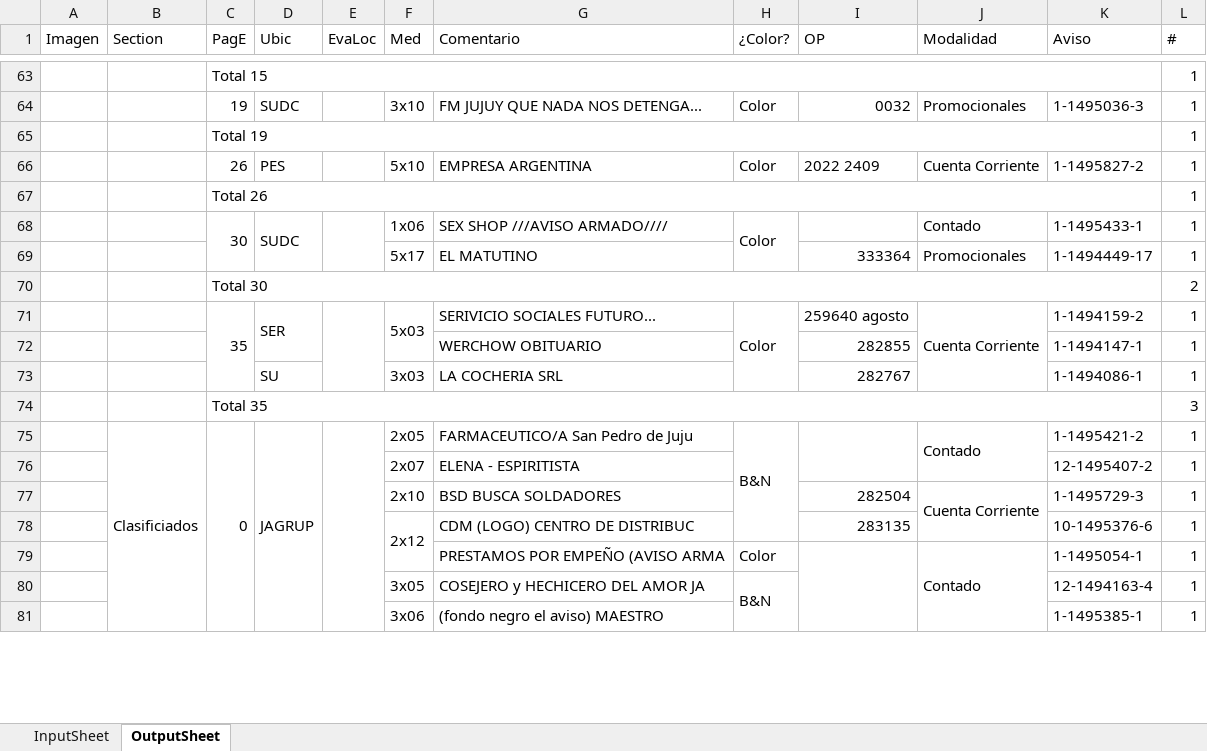
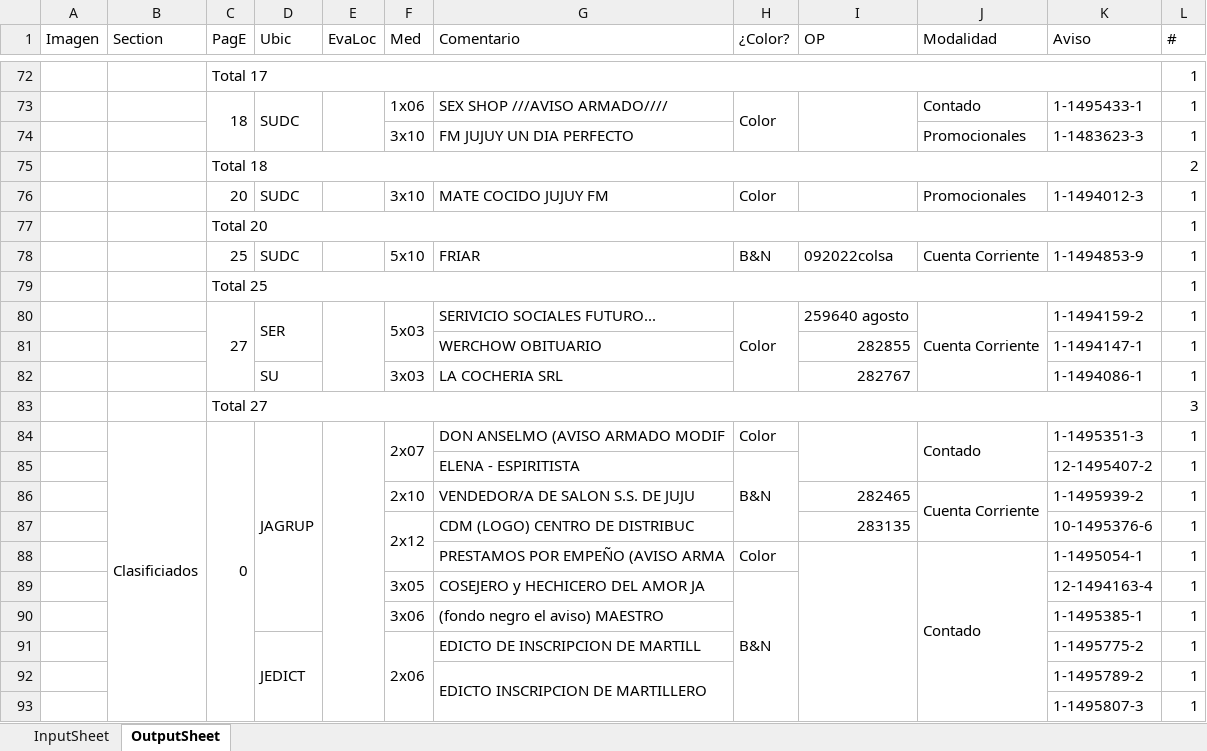
Before and after one commit to zherar7ordoya/AP5, an Excel workbook: Xtras/MSExcel/CDP.xlsm, sheet OutputSheet, drawn as a sheet; only a part is shown, gaps mark what is left out; values as stored, in another font and other column widths than the file's, no cell formats; conditional formats not drawn; removed rows and columns are numbered as before the commit, all else as after; the diff covers the shown part only; the diff names each change by its address in the sheet, - before the commit and + after, or states it on an @@ line.

```diff
--- a/Xtras/MSExcel/CDP.xlsm (sheet OutputSheet)
+++ b/Xtras/MSExcel/CDP.xlsm (sheet OutputSheet)
-C72 (PagE): Total 15
+C72 (PagE): Total 17
+row 73:  |  | 18 | SUDC |  | 1x06 | SEX SHOP ///AVISO ARMADO//// | Color |  | Contado | 1-1495433-1 | 1
+row 74:  |  |  |  |  | 3x10 | FM JUJUY UN DIA PERFECTO |  |  | Promocionales | 1-1483623-3 | 1
+row 75:  |  | Total 18 |  |  |  |  |  |  |  |  | 2
-C76 (PagE): 19
+C76 (PagE): 20
-G76 (Comentario): FM JUJUY QUE NADA NOS DETENGA...
+G76 (Comentario): MATE COCIDO JUJUY FM
-I76 (OP): 0032
+I76 (OP): (empty)
-K76 (Aviso): 1-1495036-3
+K76 (Aviso): 1-1494012-3
-C77 (PagE): Total 19
+C77 (PagE): Total 20
-row 66:  |  | 26 | PES |  | 5x10 | EMPRESA ARGENTINA | Color | 2022 2409 | Cuenta Corriente | 1-1495827-2 | 1
+row 78:  |  | 25 | SUDC |  | 5x10 | FRIAR | B&N | 092022colsa | Cuenta Corriente | 1-1494853-9 | 1
-C79 (PagE): Total 26
+C79 (PagE): Total 25
-row 68:  |  | 30 | SUDC |  | 1x06 | SEX SHOP ///AVISO ARMADO//// | Color |  | Contado | 1-1495433-1 | 1
-row 69:  |  |  |  |  | 5x17 | EL MATUTINO |  | 333364 | Promocionales | 1-1494449-17 | 1
-row 70:  |  | Total 30 |  |  |  |  |  |  |  |  | 2
-C80 (PagE): 35
+C80 (PagE): 27
-C83 (PagE): Total 35
+C83 (PagE): Total 27
-F84 (Med): 2x05
+F84 (Med): 2x07
+F84:F85 merged
-G84 (Comentario): FARMACEUTICO/A San Pedro de Juju
+G84 (Comentario): DON ANSELMO (AVISO ARMADO MODIF
-H84 (¿Color?): B&N
+H84 (¿Color?): Color
-H75:H78 merged
-K84 (Aviso): 1-1495421-2
+K84 (Aviso): 1-1495351-3
-F85 (Med): 2x07
+F85 (Med): (empty)
-H85 (¿Color?): (empty)
+H85 (¿Color?): B&N
+H85:H87 merged
-G86 (Comentario): BSD BUSCA SOLDADORES
+G86 (Comentario): VENDEDOR/A DE SALON S.S. DE JUJU
-I86 (OP): 282504
+I86 (OP): 282465
-K86 (Aviso): 1-1495729-3
+K86 (Aviso): 1-1495939-2
+row 91:  |  |  | JEDICT |  | 2x06 | EDICTO DE INSCRIPCION DE MARTILL |  |  |  | 1-1495775-2 | 1
+row 92:  |  |  |  |  |  | EDICTO INSCRIPCION DE MARTILLERO |  |  |  | 1-1495789-2 | 1
+row 93:  |  |  |  |  |  |  |  |  |  | 1-1495807-3 | 1
```
Also changed, not shown: 35 added rows, 22 removed rows, 3 moved rows, 48 edited cells and merged cells elsewhere in this sheet, cell formats, hidden cells, P&E/clase03x4.xlsx, 3 other files.
